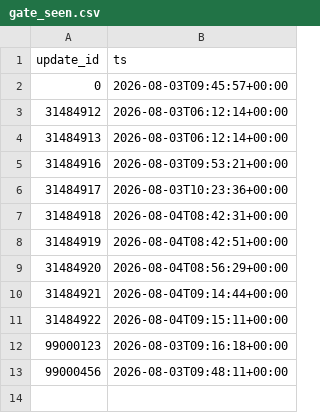
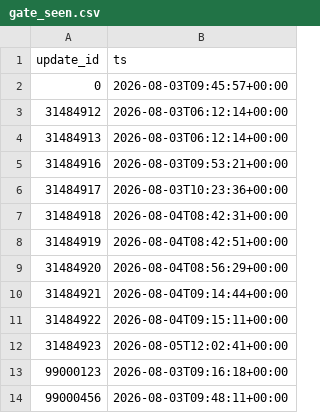
Before and after one commit to intrepidkarthi/autoseo, a CSV file: state/gate_seen.csv, drawn as a sheet; the diff names each change by its address in the sheet, - before the commit and + after, or states it on an @@ line.

```diff
--- a/state/gate_seen.csv
+++ b/state/gate_seen.csv
+row 12: 31484923 | 2026-08-05T12:02:41+00:00
```
Also changed, not shown: state/queue_item.csv, state/run_log.csv.
